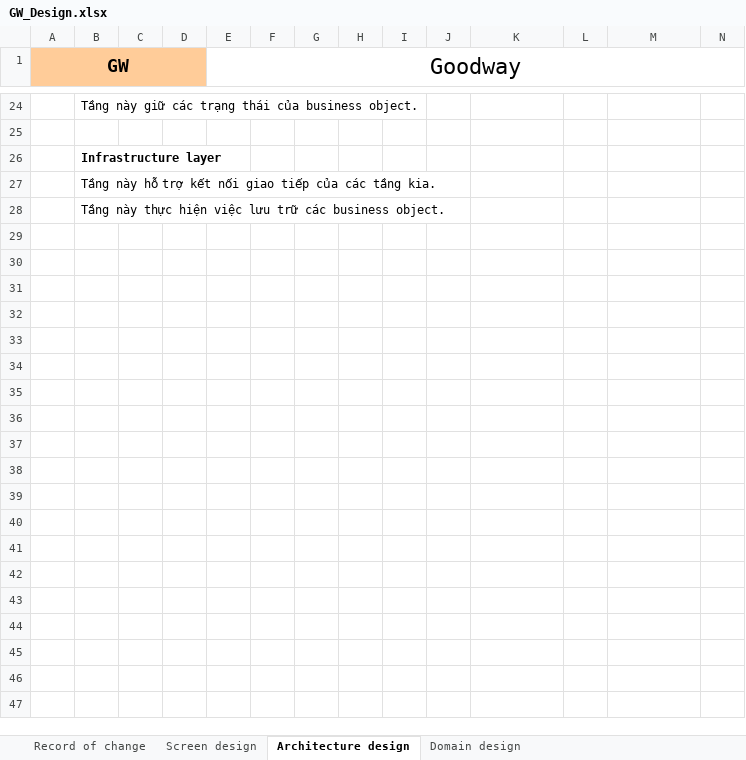
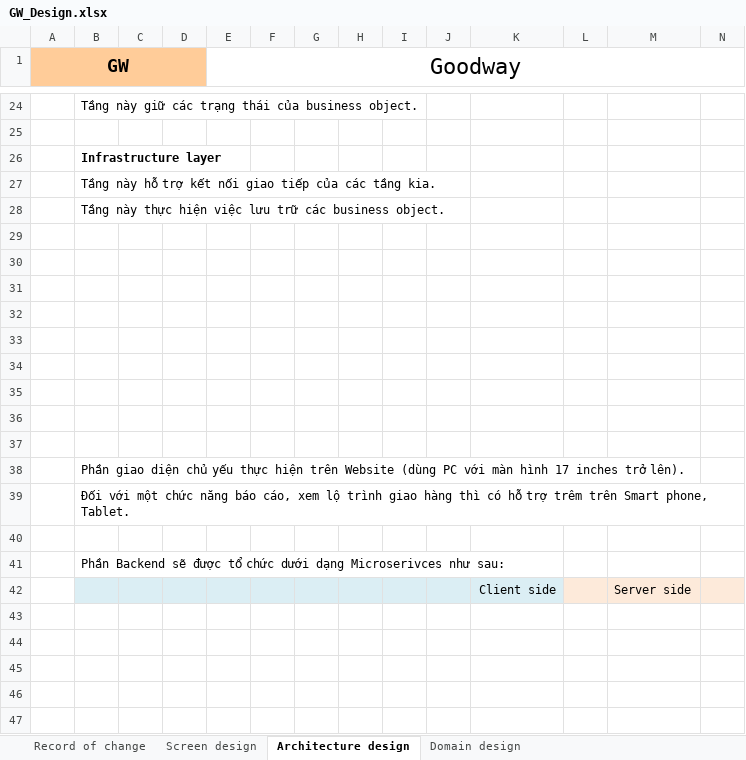
Before and after one commit to mksgroup/goodway, an Excel workbook: doc/design/GW_Design.xlsx, sheet Architecture design, drawn as a sheet; only a part is shown, gaps mark what is left out; values as stored, in another font and other column widths than the file's, no borders; charts and pictures not drawn; rows hold the shown columns only; the diff covers the shown part only; the diff names each change by its address in the sheet, - before the commit and + after, or states it on an @@ line.

Commit message:
Design for demo version.

```diff
--- a/doc/design/GW_Design.xlsx (sheet Architecture design)
+++ b/doc/design/GW_Design.xlsx (sheet Architecture design)
+row 29: (empty)
+row 30: (empty)
+row 31: (empty)
+row 32: (empty)
+row 33: (empty)
+row 34: (empty)
+row 35: (empty)
+row 36: (empty)
+row 37: (empty)
+row 38:  | Phần giao diện chủ yếu thực hiện trên Website (dùng PC với màn hình 17 inches trở lên).
+row 39:  | Đối với một chức năng báo cáo, xem lộ trình giao hàng thì có hỗ trợ trêm trên Smart phone, Tablet.
+row 40: (empty)
+row 41:  | Phần Backend sẽ được tổ chức dưới dạng Microserivces như sau:
+row 42:  |  |  |  |  |  |  |  |  |  | Client side |  | Server side
+row 43: (empty)
+row 44: (empty)
+row 45: (empty)
+row 46: (empty)
+row 47: (empty)
```
Also changed, not shown: 16 added rows and 4 edited cells elsewhere in this sheet, sheet Screen design, charts or pictures.
